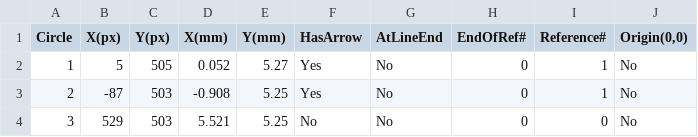
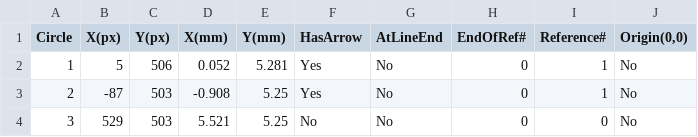
Before and after one commit to Jeet009/shopify, a CSV file: output/drawing_coordinates.csv, drawn as a sheet; only a part is shown; the diff covers the shown part only.

```diff
--- a/output/drawing_coordinates.csv
+++ b/output/drawing_coordinates.csv
@@ -1,3 +1,3 @@
 Circle,X(px),Y(px),X(mm),Y(mm),HasArrow,AtLineEnd,EndOfRef#,Reference#,"Origin(0,0)"
-1,5,505,0.052,5.27,Yes,No,0,1,No
+1,5,506,0.052,5.281,Yes,No,0,1,No
 2,-87,503,-0.908,5.25,Yes,No,0,1,No
```
Also changed, not shown: 51 edited cells elsewhere in this file, 3 other files.
